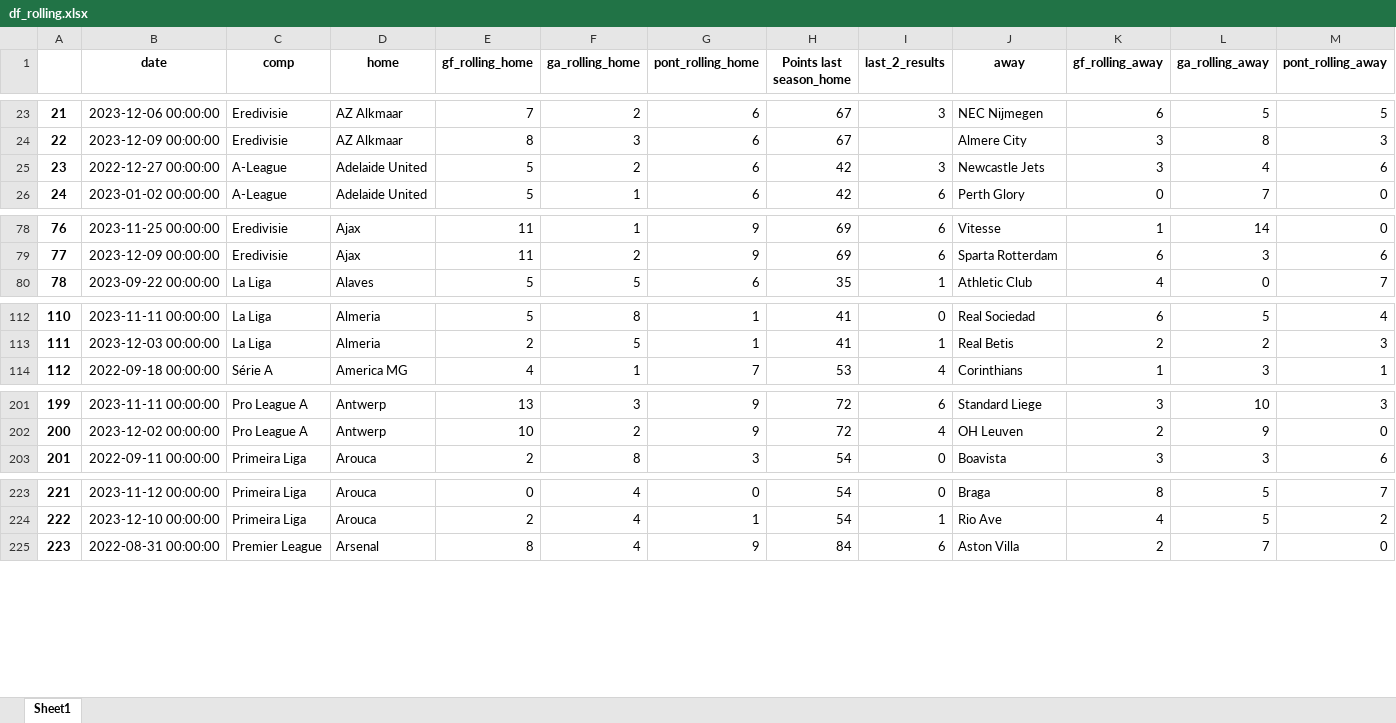
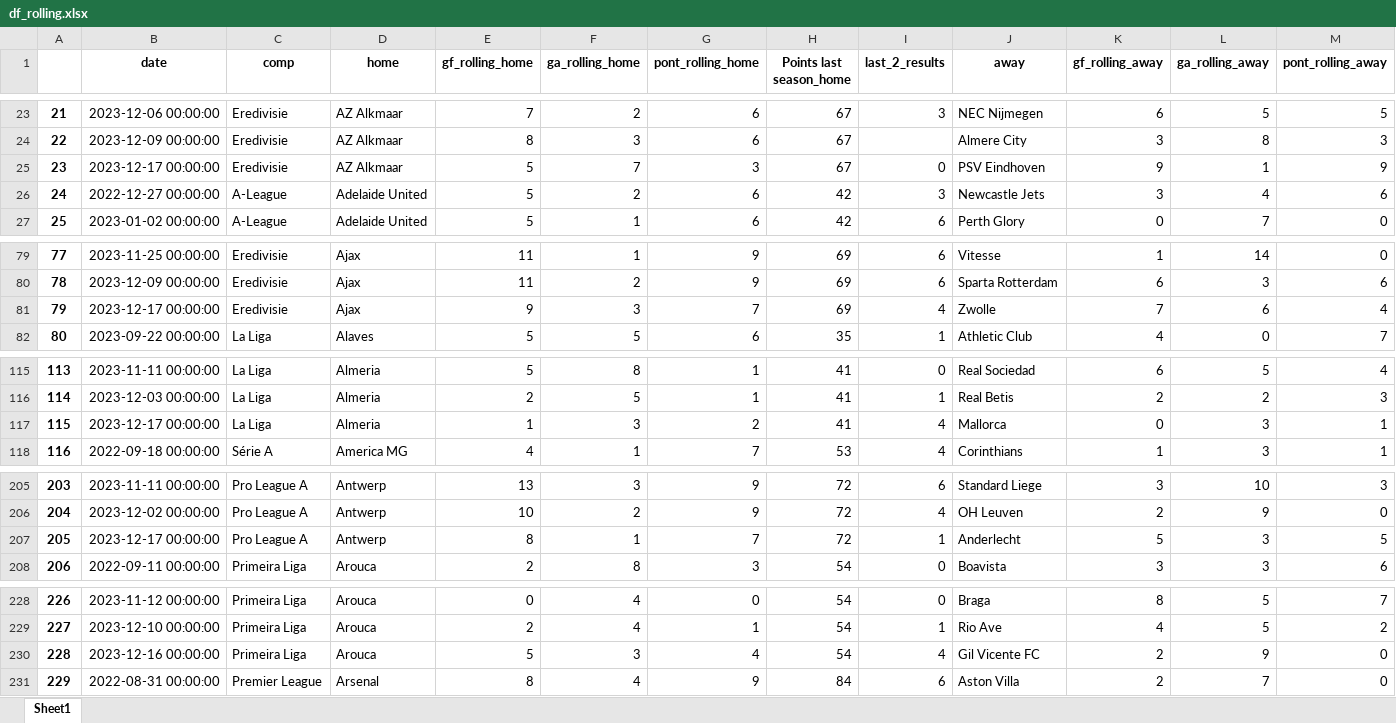
Before and after one commit to alanhassan/soccerprediction, an Excel workbook: df_rolling.xlsx, sheet Sheet1, drawn as a sheet; only a part is shown, gaps mark what is left out; values as stored, in another font and other column widths than the file's, no borders; addresses are those after the commit; rows hold the shown columns only; the diff covers the shown part only; the diff names each change by its address in the sheet, - before the commit and + after, or states it on an @@ line.

```diff
--- a/df_rolling.xlsx (sheet Sheet1)
+++ b/df_rolling.xlsx (sheet Sheet1)
+row 25: 23 | 2023-12-17 00:00:00 | Eredivisie | AZ Alkmaar | 5 | 7 | 3 | 67 | 0 | PSV Eindhoven | 9 | 1 | 9
@@ column A renumbered from row 26 down @@
+row 81: 79 | 2023-12-17 00:00:00 | Eredivisie | Ajax | 9 | 3 | 7 | 69 | 4 | Zwolle | 7 | 6 | 4
+row 117: 115 | 2023-12-17 00:00:00 | La Liga | Almeria | 1 | 3 | 2 | 41 | 4 | Mallorca | 0 | 3 | 1
+row 207: 205 | 2023-12-17 00:00:00 | Pro League A | Antwerp | 8 | 1 | 7 | 72 | 1 | Anderlecht | 5 | 3 | 5
+row 230: 228 | 2023-12-16 00:00:00 | Primeira Liga | Arouca | 5 | 3 | 4 | 54 | 4 | Gil Vicente FC | 2 | 9 | 0
```
Also changed, not shown: 74 added rows elsewhere in this sheet, 1 other file.
